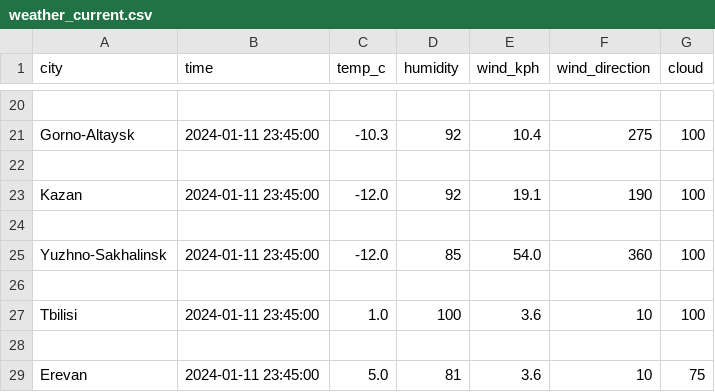
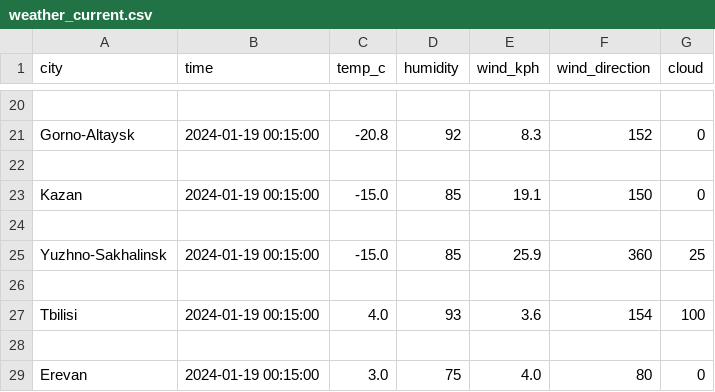
Before and after one commit to ozanton/pythonProject1, a CSV file: weather_current.csv, drawn as a sheet; only a part is shown, gaps mark what is left out; removed rows and columns are numbered as before the commit, all else as after; the diff covers the shown part only; the diff names each change by its address in the sheet, - before the commit and + after, or states it on an @@ line.

```diff
--- a/weather_current.csv
+++ b/weather_current.csv
-B21 (time): 2024-01-11 23:45:00
+B21 (time): 2024-01-19 00:15:00
-C21 (temp_c): -10.3
+C21 (temp_c): -20.8
-E21 (wind_kph): 10.4
+E21 (wind_kph): 8.3
-F21 (wind_direction): 275
+F21 (wind_direction): 152
-G21 (cloud): 100
+G21 (cloud): 0
-B23 (time): 2024-01-11 23:45:00
+B23 (time): 2024-01-19 00:15:00
-C23 (temp_c): -12.0
+C23 (temp_c): -15.0
-D23 (humidity): 92
+D23 (humidity): 85
-F23 (wind_direction): 190
+F23 (wind_direction): 150
-G23 (cloud): 100
+G23 (cloud): 0
-B25 (time): 2024-01-11 23:45:00
+B25 (time): 2024-01-19 00:15:00
-C25 (temp_c): -12.0
+C25 (temp_c): -15.0
-E25 (wind_kph): 54.0
+E25 (wind_kph): 25.9
-G25 (cloud): 100
+G25 (cloud): 25
-B27 (time): 2024-01-11 23:45:00
+B27 (time): 2024-01-19 00:15:00
-C27 (temp_c): 1.0
+C27 (temp_c): 4.0
-D27 (humidity): 100
+D27 (humidity): 93
-F27 (wind_direction): 10
+F27 (wind_direction): 154
-row 29: Erevan | 2024-01-11 23:45:00 | 5.0 | 81 | 3.6 | 10 | 75
+row 29: Erevan | 2024-01-19 00:15:00 | 3.0 | 75 | 4.0 | 80 | 0
```
Also changed, not shown: 4 added rows, 4 removed rows and 24 edited cells elsewhere in this file, 3 other files.
